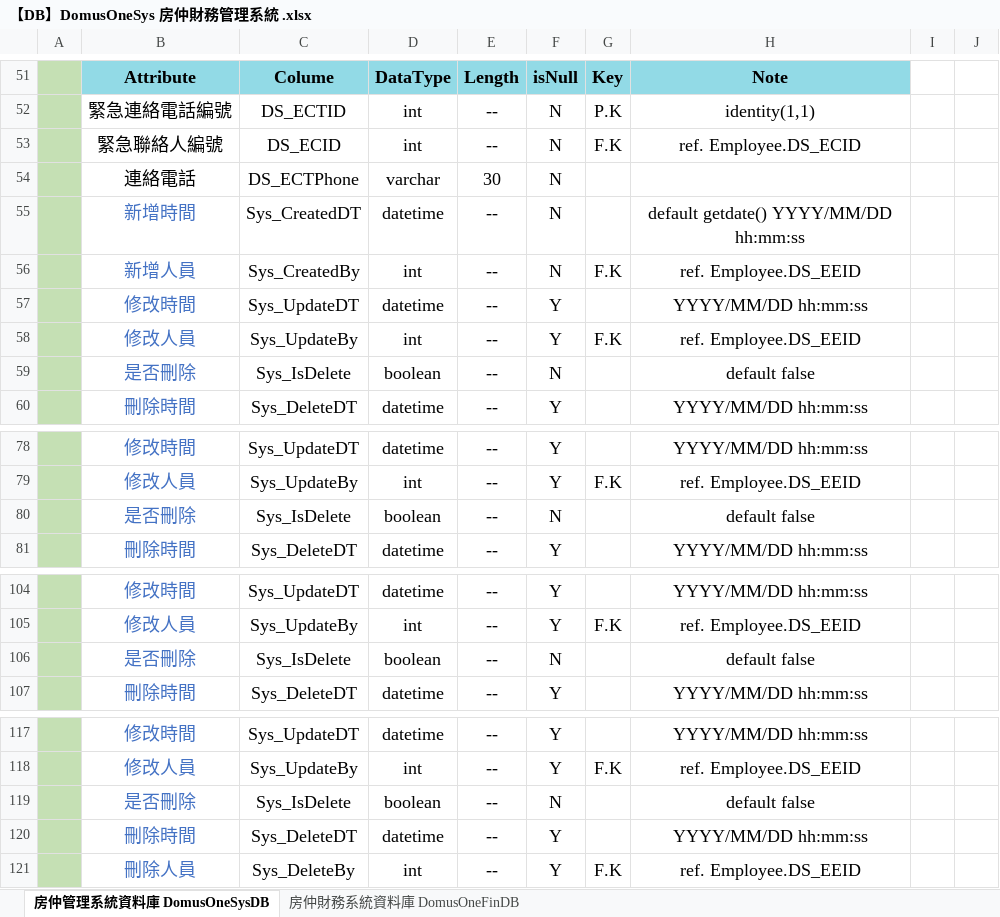
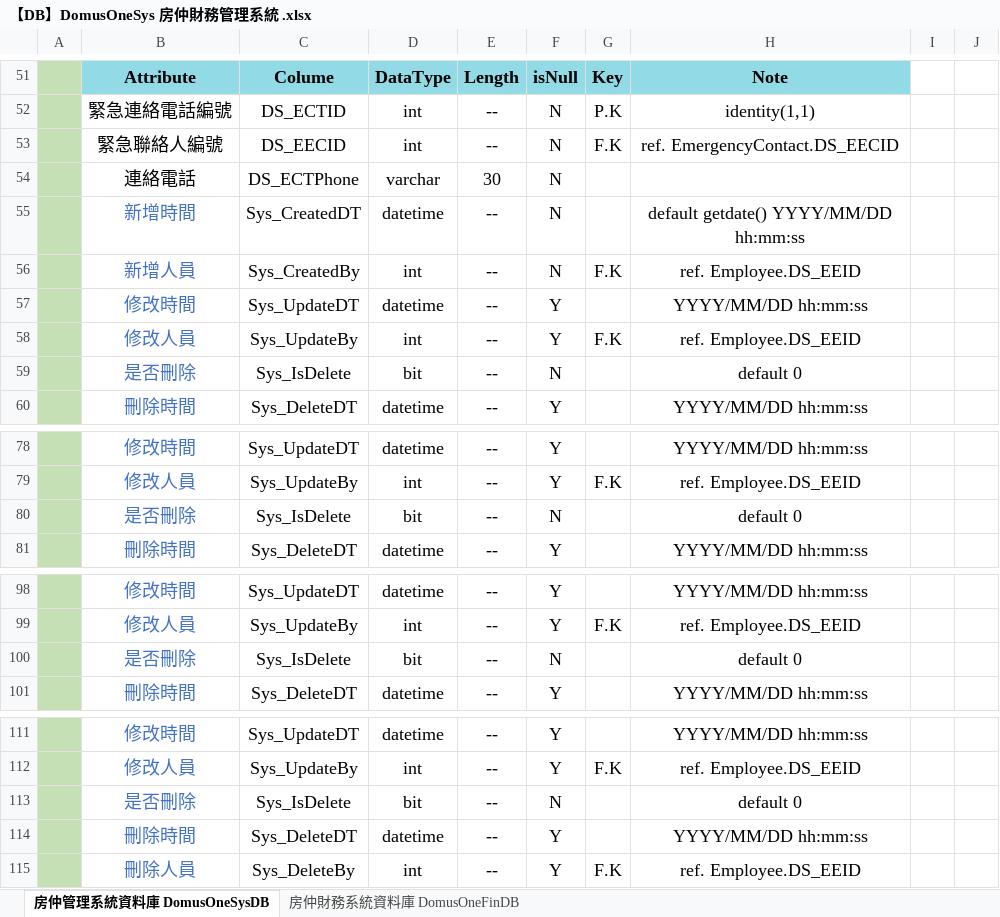
Before and after one commit to Violet-Liou/04_SystemAnalysis, an Excel workbook: 房仲財務管理系統/【DB】DomusOneSys 房仲財務管理系統 .xlsx, sheet 房仲管理系統資料庫 DomusOneSysDB, drawn as a sheet; only a part is shown, gaps mark what is left out; values as stored, in another font and other column widths than the file's, no borders; charts and pictures not drawn; addresses are those after the commit; the diff covers the shown part only; the diff names each change by its address in the sheet, - before the commit and + after, or states it on an @@ line.

```diff
--- a/房仲財務管理系統/【DB】DomusOneSys 房仲財務管理系統 .xlsx (sheet 房仲管理系統資料庫 DomusOneSysDB)
+++ b/房仲財務管理系統/【DB】DomusOneSys 房仲財務管理系統 .xlsx (sheet 房仲管理系統資料庫 DomusOneSysDB)
-C53: DS_ECID
+C53: DS_EECID
-H53: ref. Employee.DS_ECID
+H53: ref. EmergencyContact.DS_EECID
-D59: boolean
+D59: bit
-H59: default false
+H59: default 0
-D80: boolean
+D80: bit
-H80: default false
+H80: default 0
-D100: boolean
+D100: bit
-H100: default false
+H100: default 0
-D113: boolean
+D113: bit
-H113: default false
+H113: default 0
```
Also changed, not shown: 1 added row, 7 removed rows and 14 edited cells elsewhere in this sheet, sheet 房仲財務系統資料庫 DomusOneFinDB, charts or pictures, 6 other files.
